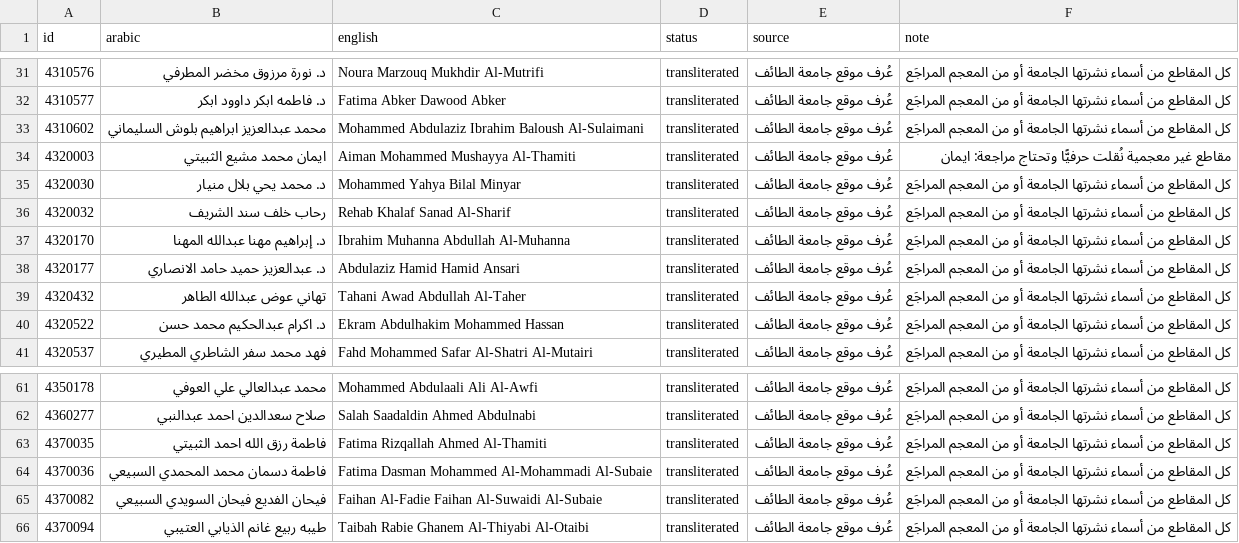
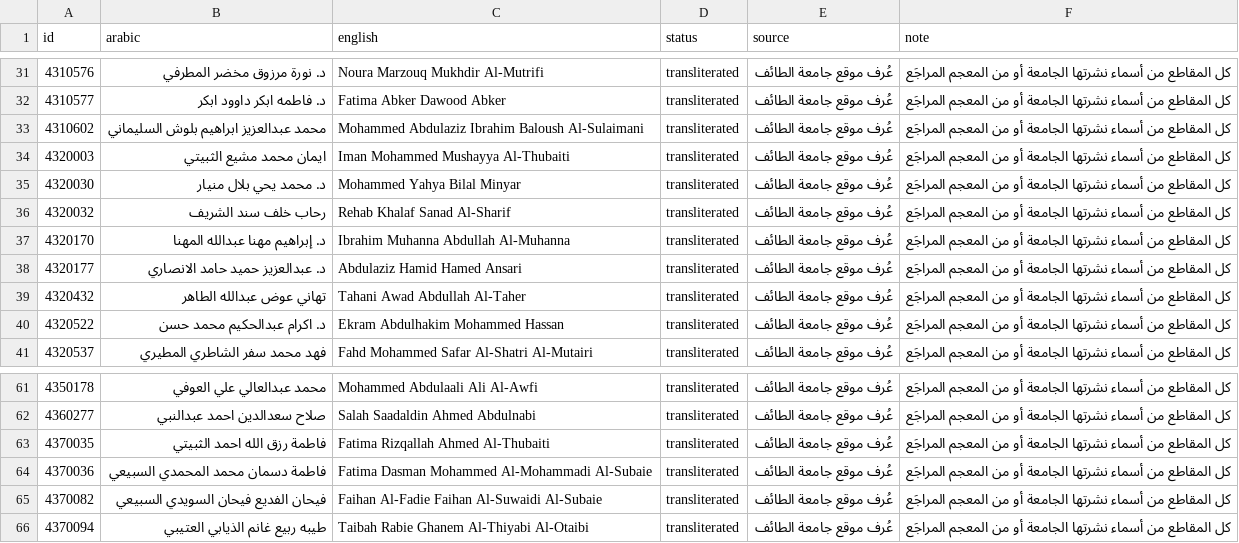
Before and after one commit to majed354/faculty-activities, a CSV file: data/faculty-english-names-proposed.csv, drawn as a sheet; only a part is shown, gaps mark what is left out.

```diff
--- a/data/faculty-english-names-proposed.csv
+++ b/data/faculty-english-names-proposed.csv
@@ -33,3 +33,3 @@ id,arabic,english,status,source,note
 4310602,محمد عبدالعزيز ابراهيم بلوش السليماني,Mohammed Abdulaziz Ibrahim Baloush Al-Sulaimani,transliterated,عُرف موقع جامعة الطائف,كل المقاطع من أسماء نشرتها الجامعة أو من المعجم المراجَع
-4320003,ايمان محمد مشيع الثبيتي,Aiman Mohammed Mushayya Al-Thamiti,transliterated,عُرف موقع جامعة الطائف,مقاطع غير معجمية نُقلت حرفيًّا وتحتاج مراجعة: ايمان
+4320003,ايمان محمد مشيع الثبيتي,Iman Mohammed Mushayya Al-Thubaiti,transliterated,عُرف موقع جامعة الطائف,كل المقاطع من أسماء نشرتها الجامعة أو من المعجم المراجَع
 4320030,د. محمد يحي بلال منيار,Mohammed Yahya Bilal Minyar,transliterated,عُرف موقع جامعة الطائف,كل المقاطع من أسماء نشرتها الجامعة أو من المعجم المراجَع
@@ -37,3 +37,3 @@ id,arabic,english,status,source,note
 4320170,د. إبراهيم مهنا عبدالله المهنا,Ibrahim Muhanna Abdullah Al-Muhanna,transliterated,عُرف موقع جامعة الطائف,كل المقاطع من أسماء نشرتها الجامعة أو من المعجم المراجَع
-4320177,د. عبدالعزيز حميد حامد الانصاري,Abdulaziz Hamid Hamid Ansari,transliterated,عُرف موقع جامعة الطائف,كل المقاطع من أسماء نشرتها الجامعة أو من المعجم المراجَع
+4320177,د. عبدالعزيز حميد حامد الانصاري,Abdulaziz Hamid Hamed Ansari,transliterated,عُرف موقع جامعة الطائف,كل المقاطع من أسماء نشرتها الجامعة أو من المعجم المراجَع
 4320432,تهاني عوض عبدالله الطاهر,Tahani Awad Abdullah Al-Taher,transliterated,عُرف موقع جامعة الطائف,كل المقاطع من أسماء نشرتها الجامعة أو من المعجم المراجَع
@@ -62,3 +62,3 @@ id,arabic,english,status,source,note
 4360277,صلاح سعدالدين احمد عبدالنبي,Salah Saadaldin Ahmed Abdulnabi,transliterated,عُرف موقع جامعة الطائف,كل المقاطع من أسماء نشرتها الجامعة أو من المعجم المراجَع
-4370035,فاطمة رزق الله احمد الثبيتي,Fatima Rizqallah Ahmed Al-Thamiti,transliterated,عُرف موقع جامعة الطائف,كل المقاطع من أسماء نشرتها الجامعة أو من المعجم المراجَع
+4370035,فاطمة رزق الله احمد الثبيتي,Fatima Rizqallah Ahmed Al-Thubaiti,transliterated,عُرف موقع جامعة الطائف,كل المقاطع من أسماء نشرتها الجامعة أو من المعجم المراجَع
 4370036,فاطمة دسمان محمد المحمدي السبيعي,Fatima Dasman Mohammed Al-Mohammadi Al-Subaie,transliterated,عُرف موقع جامعة الطائف,كل المقاطع من أسماء نشرتها الجامعة أو من المعجم المراجَع
```
Also changed, not shown: data/name-lexicon-supplement.csv, 8 other files.
